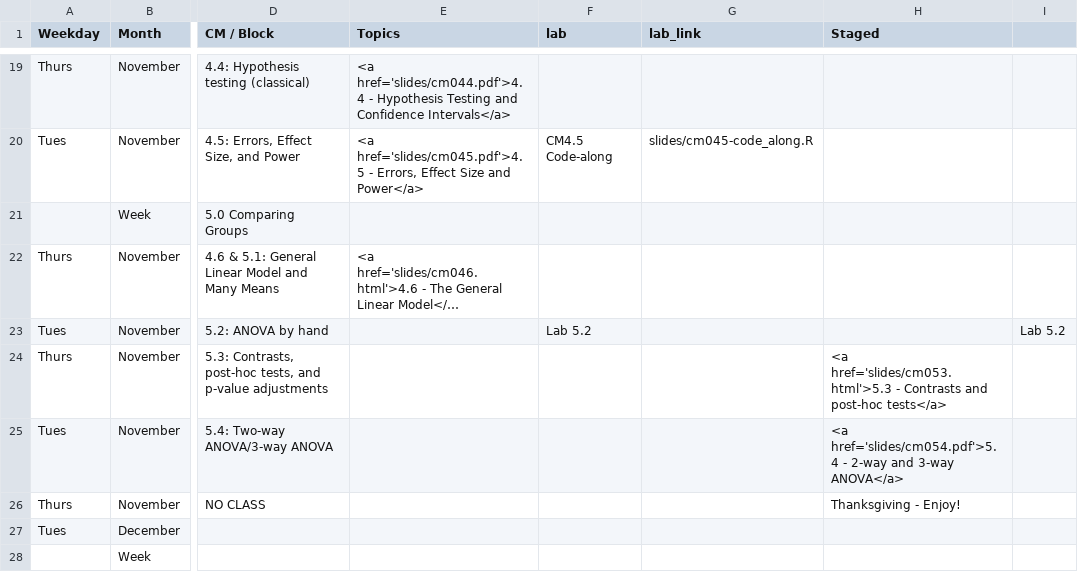
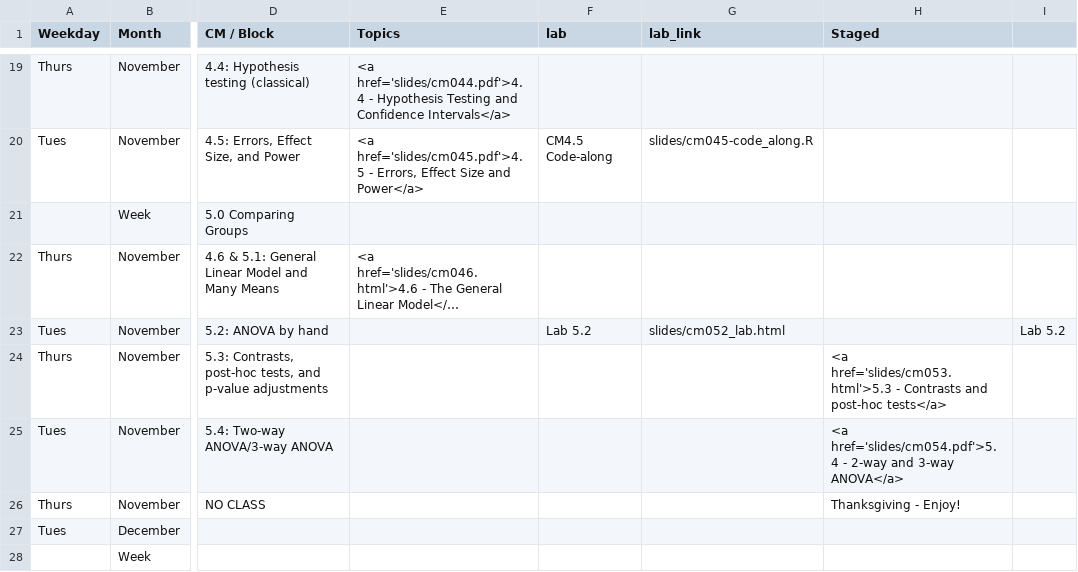
Before and after one commit to rebeccal/ohsu-math630, a CSV file: cm.csv, drawn as a sheet; only a part is shown, gaps mark what is left out; long unchanged cells end in …; the diff names each change by its address in the sheet, - before the commit and + after, or states it on an @@ line.

```diff
--- a/cm.csv
+++ b/cm.csv
-G23 (lab_link): (empty)
+G23 (lab_link): slides/cm052_lab.html
```
Also changed, not shown: due.csv, 4 other files.
